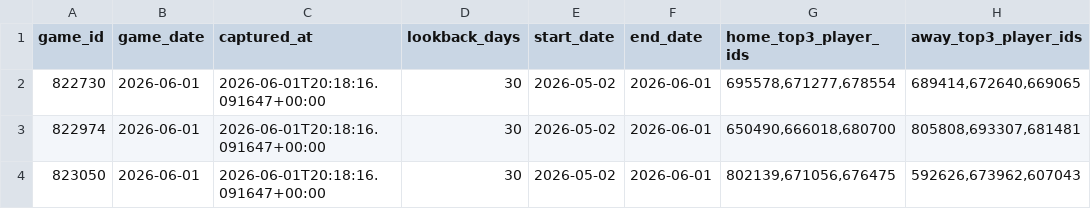
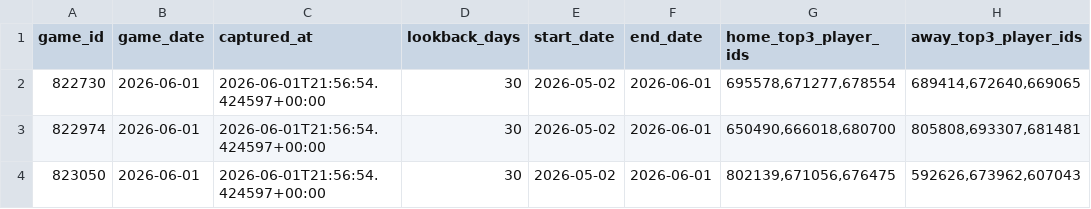
Before and after one commit to wujoshnjr/mlb-prediction-app, a CSV file: data/savant_top3_context.csv, drawn as a sheet; only a part is shown; the diff covers the shown part only; the diff names each change by its address in the sheet, - before the commit and + after, or states it on an @@ line.

```diff
--- a/data/savant_top3_context.csv
+++ b/data/savant_top3_context.csv
-C2:C4 (captured_at): 2026-06-01T20:18:16.091647+00:00
+C2:C4 (captured_at): 2026-06-01T21:56:54.424597+00:00
```
Also changed, not shown: 13 edited cells elsewhere in this file, data/odds_snapshots/atlanta_braves_toronto_blue_jays.csv, data/odds_snapshots/boston_red_sox_baltimore_orioles.csv, 23 other files.
